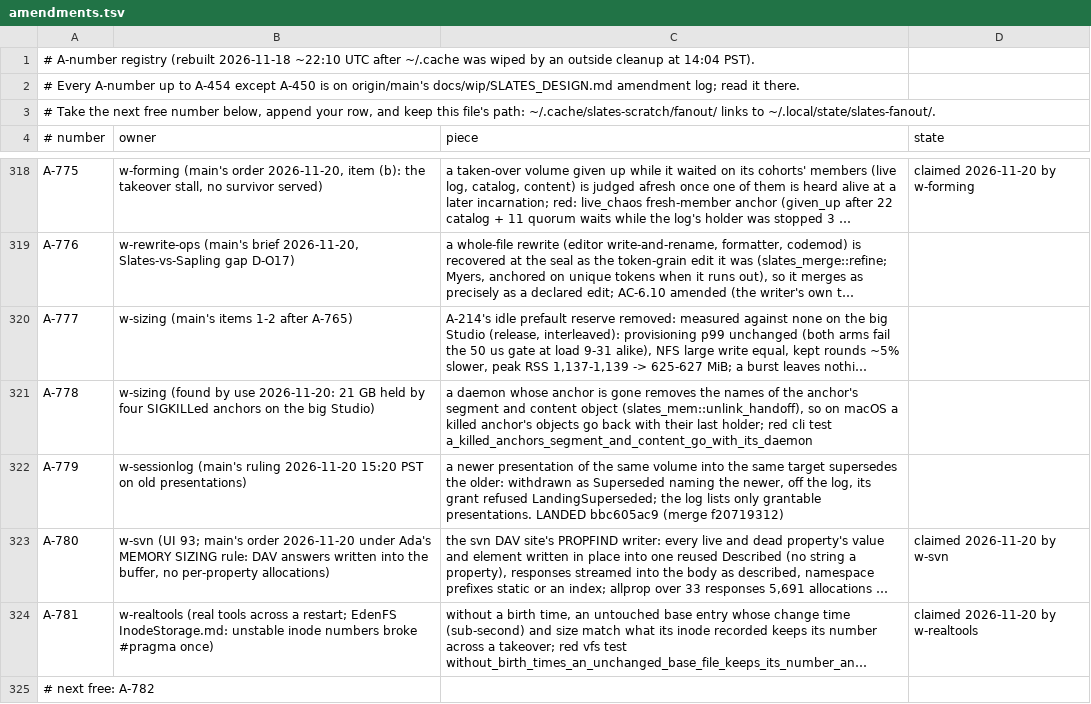
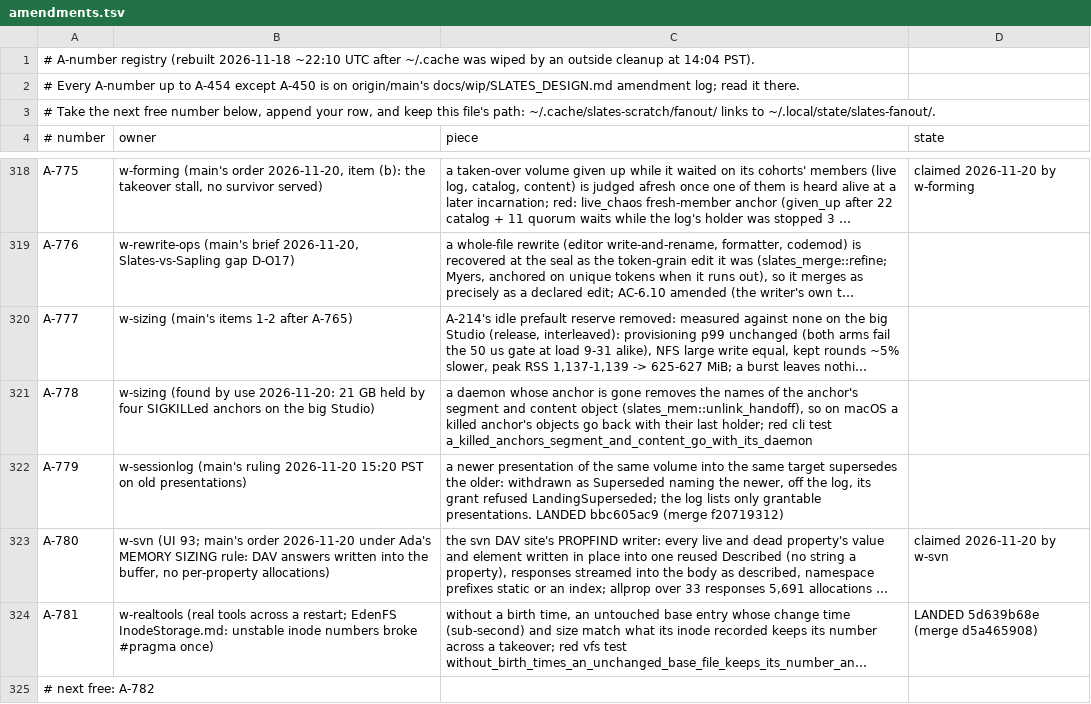
Before and after one commit to hyper-light/slates, a TSV file: amendments.tsv, drawn as a sheet; only a part is shown, gaps mark what is left out; long unchanged cells end in …; the diff names each change by its address in the sheet, - before the commit and + after, or states it on an @@ line.

Commit message:
w-realtools: A-781 landed; run request; progress; inbox

```diff
--- a/amendments.tsv
+++ b/amendments.tsv
-D324 (state): claimed 2026-11-20 by w-realtools
+D324 (state): LANDED 5d639b68e (merge d5a465908)
```
Also changed, not shown: 3 other files.
